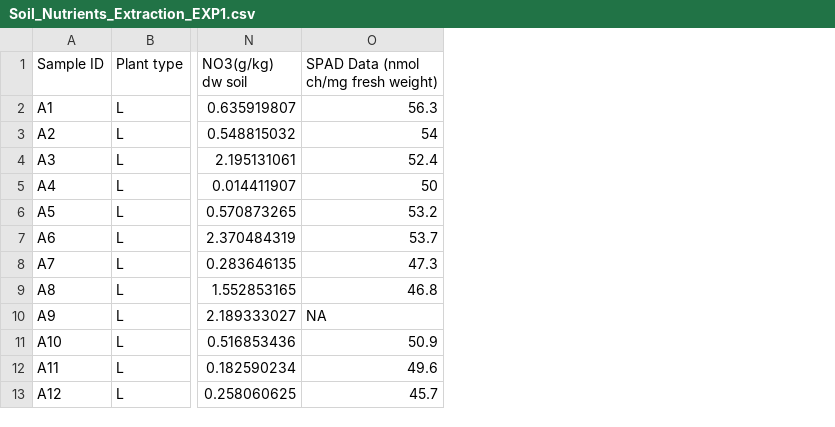
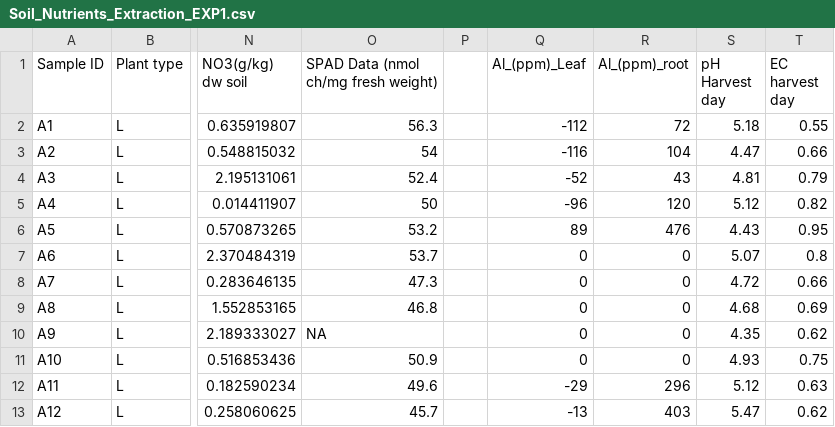
Before and after one commit to NiraYadav0529/PolyTunnelS33_ExperimeNT1_dose, a CSV file: Modified Data File/Soil_Nutrients_Extraction_EXP1.csv, drawn as a sheet; only a part is shown, gaps mark what is left out; the diff names each change by its address in the sheet, - before the commit and + after, or states it on an @@ line.

Commit message:
new data set for ph ec ,alumunium

```diff
--- a/Modified Data File/Soil_Nutrients_Extraction_EXP1.csv
+++ b/Modified Data File/Soil_Nutrients_Extraction_EXP1.csv
+column P, empty
+column Q (Al_(ppm)_Leaf), rows 2-13: -112 | -116 | -52 | -96 | 89 | 0 | 0 | 0 | 0 | 0 | -29 | -13
+column R (Al_(ppm)_root), rows 2-13: 72 | 104 | 43 | 120 | 476 | 0 | 0 | 0 | 0 | 0 | 296 | 403
+column S (pH Harvest day), rows 2-13: 5.18 | 4.47 | 4.81 | 5.12 | 4.43 | 5.07 | 4.72 | 4.68 | 4.35 | 4.93 | 5.12 | 5.47
+column T (EC harvest day), rows 2-13: 0.55 | 0.66 | 0.79 | 0.82 | 0.95 | 0.8 | 0.66 | 0.69 | 0.62 | 0.75 | 0.63 | 0.62
```
